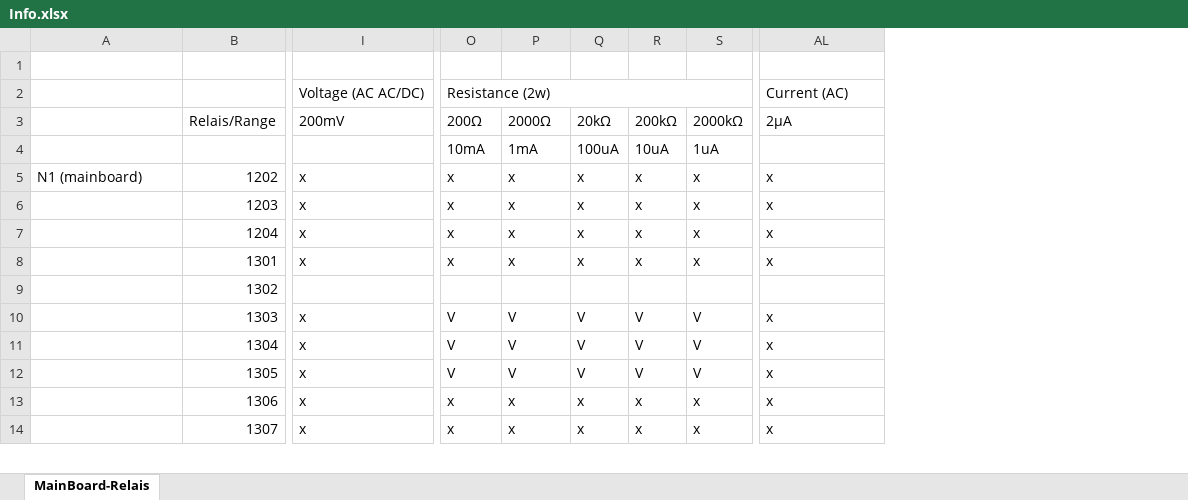
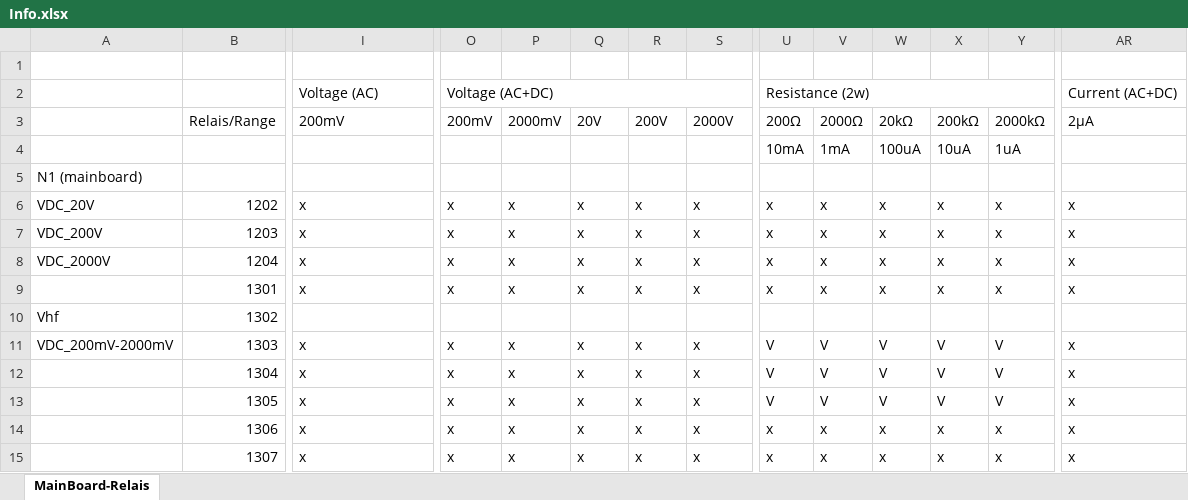
Before and after one commit to deqit/PhilipsPM2528, an Excel workbook: Info.xlsx, sheet MainBoard-Relais, drawn as a sheet; only a part is shown, gaps mark what is left out; values as stored, in another font and other column widths than the file's, no cell formats; removed rows and columns are numbered as before the commit, all else as after; rows hold the shown columns only; the diff covers the shown part only; the diff names each change by its address in the sheet, - before the commit and + after, or states it on an @@ line.

```diff
--- a/Info.xlsx (sheet MainBoard-Relais)
+++ b/Info.xlsx (sheet MainBoard-Relais)
+column U, rows 2-4: Resistance (2w) | 200Ω | 10mA; rows 6-15: x | x | x | x |  | V | V | V | x | x
+column V, rows 3-4: 2000Ω | 1mA; rows 6-15: x | x | x | x |  | V | V | V | x | x
+column W, rows 3-4: 20kΩ | 100uA; rows 6-15: x | x | x | x |  | V | V | V | x | x
+column X, rows 3-4: 200kΩ | 10uA; rows 6-15: x | x | x | x |  | V | V | V | x | x
+column Y, rows 3-4: 2000kΩ | 1uA; rows 6-15: x | x | x | x |  | V | V | V | x | x
-I2: Voltage (AC AC/DC)
+I2: Voltage (AC)
-O2: Resistance (2w)
+O2: Voltage (AC+DC)
-O2:V2 merged
+O2:S2 merged
-AR2: Current (AC)
+AR2: Current (AC+DC)
-O3: 200Ω
+O3: 200mV
-P3: 2000Ω
+P3: 2000mV
-Q3: 20kΩ
+Q3: 20V
-R3: 200kΩ
+R3: 200V
-S3: 2000kΩ
+S3: 2000V
-O4: 10mA
+O4: (empty)
-P4: 1mA
+P4: (empty)
-Q4: 100uA
+Q4: (empty)
-R4: 10uA
+R4: (empty)
-S4: 1uA
+S4: (empty)
+row 5: N1 (mainboard)
-A6: N1 (mainboard)
+A6: VDC_20V
-A7: (empty)
+A7: VDC_200V
-A8: (empty)
+A8: VDC_2000V
-A10: (empty)
+A10: Vhf
-A11: (empty)
+A11: VDC_200mV-2000mV
-O11:O13: V
+O11:O13: x
-P11:P13: V
+P11:P13: x
-Q11:Q13: V
+Q11:Q13: x
-R11:R13: V
+R11:R13: x
-S11:S13: V
+S11:S13: x
```
Also changed, not shown: 8 added rows, 5 removed rows, 1 added column and 53 edited cells elsewhere in this sheet, cell formats, 35 other files.
